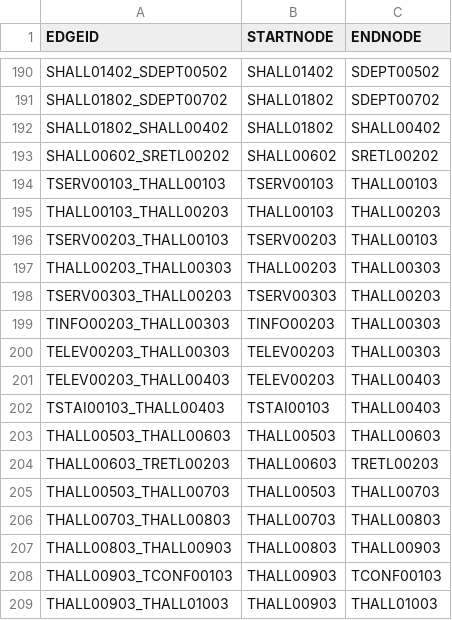
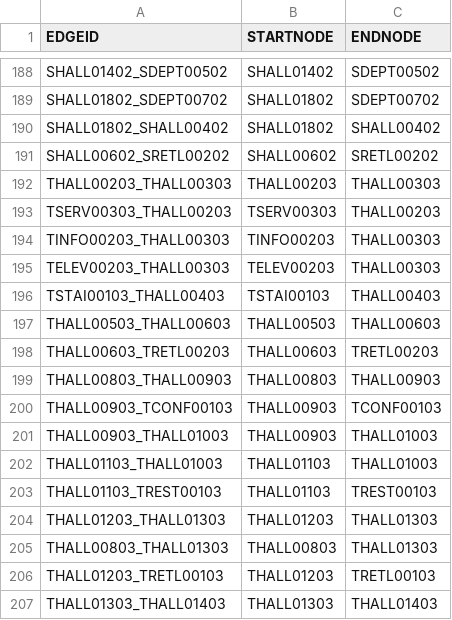
Before and after one commit to lokesh234/SoftwareEngineeringFinalProject, a CSV file: src/main/resources/csv_files/MapEdgesU.csv, drawn as a sheet; only a part is shown, gaps mark what is left out; the shorter side is filled out with more unchanged rows; removed rows and columns are numbered as before the commit, all else as after; the diff covers the shown part only; the diff names each change by its address in the sheet, - before the commit and + after, or states it on an @@ line.

```diff
--- a/src/main/resources/csv_files/MapEdgesU.csv
+++ b/src/main/resources/csv_files/MapEdgesU.csv
-row 194: TSERV00103_THALL00103 | TSERV00103 | THALL00103
-row 195: THALL00103_THALL00203 | THALL00103 | THALL00203
-row 196: TSERV00203_THALL00103 | TSERV00203 | THALL00103
-row 201: TELEV00203_THALL00403 | TELEV00203 | THALL00403
-row 205: THALL00503_THALL00703 | THALL00503 | THALL00703
-row 206: THALL00703_THALL00803 | THALL00703 | THALL00803
```
Also changed, not shown: 12 added rows, 16 removed rows and 6 edited cells elsewhere in this file, src/main/resources/csv_files/MapNodesU.csv, 2 other files.
